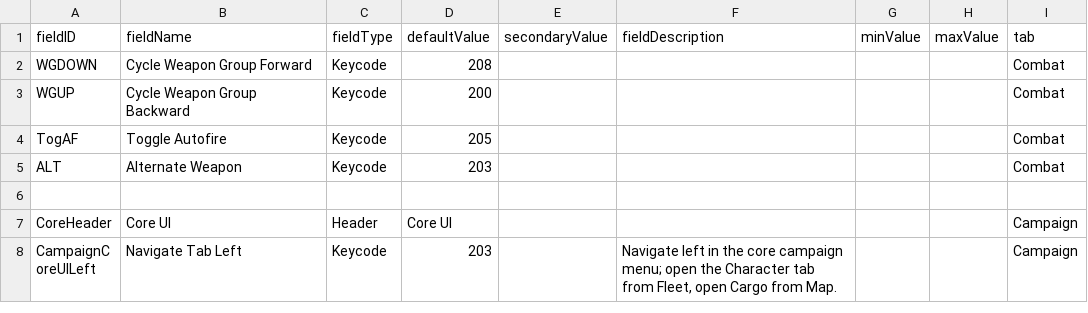
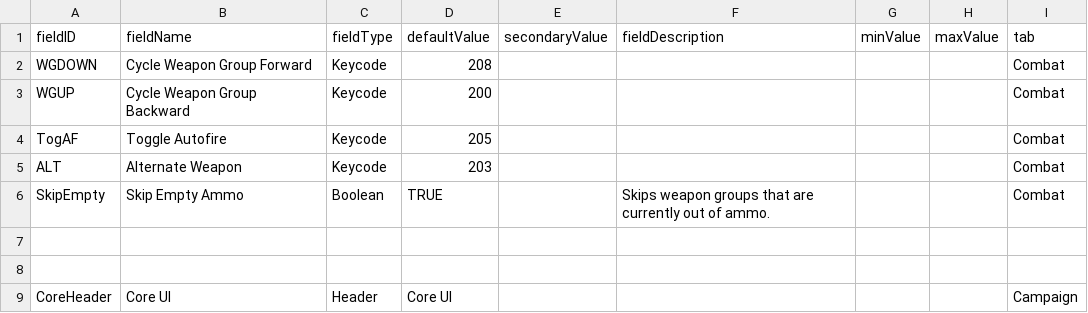
Before and after one commit to MildlyFootwear/starsector-ExtendedControls, a CSV file: data/config/LunaSettings.csv, drawn as a sheet; only a part is shown; the shorter side is filled out with more unchanged rows; the diff names each change by its address in the sheet, - before the commit and + after, or states it on an @@ line.

Commit message:
Weapon groups with no ammo are skipped

```diff
--- a/data/config/LunaSettings.csv
+++ b/data/config/LunaSettings.csv
+row 6: SkipEmpty | Skip Empty Ammo | Boolean | TRUE |  | Skips weapon groups that are currently out of ammo. |  |  | Combat
+row 7: (empty)
```
Also changed, not shown: 3 other files.
